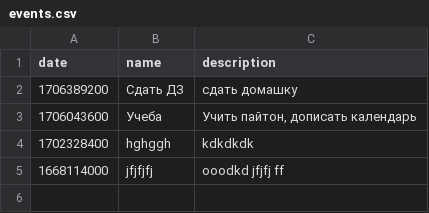
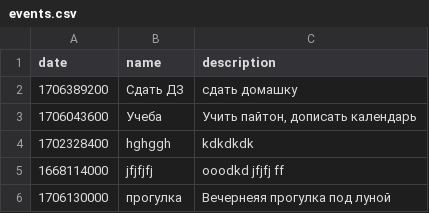
Before and after one commit to Boyarnikov/Python_course_calendar, a CSV file: data_base/events.csv, drawn as a sheet.

```diff
--- a/data_base/events.csv
+++ b/data_base/events.csv
@@ -5 +5,2 @@ date,name,description
 1668114000,jfjfjfj,ooodkd jfjfj  ff
+1706130000,прогулка,Вечернеяя прогулка под луной
```
Also changed, not shown: 2 other files.
